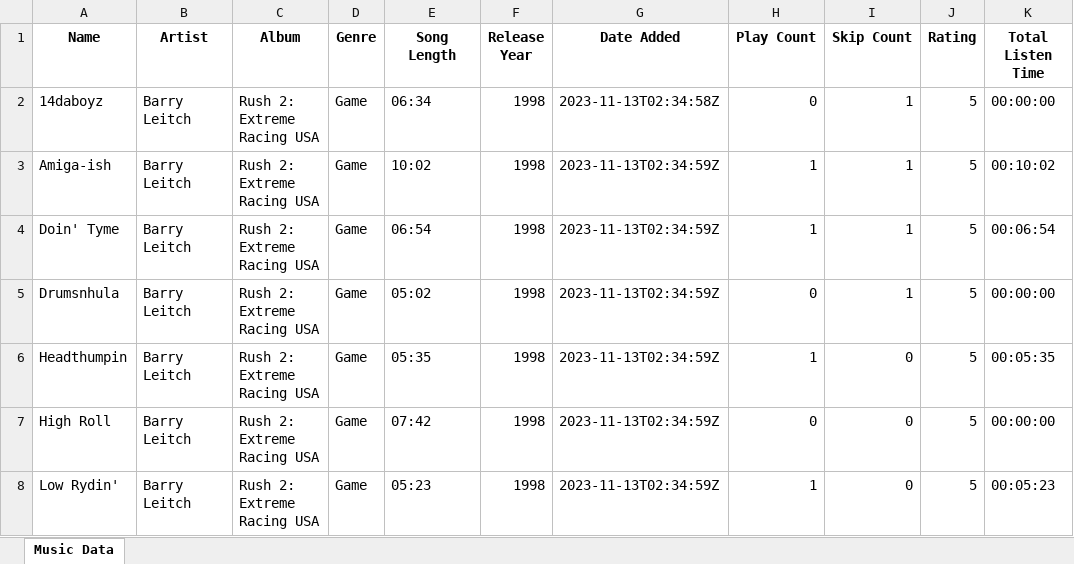
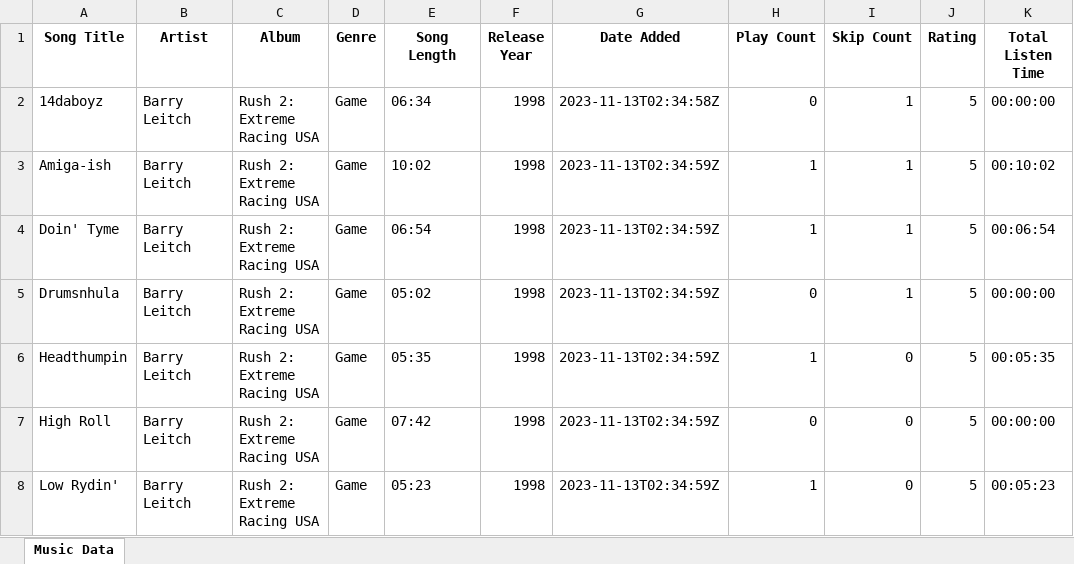
Before and after one commit to GraysonPirtle/iTunes-Music-Data, an Excel workbook: output/_Music Data.xlsx, sheet Music Data, drawn as a sheet; only a part is shown; values as stored, in another font and other column widths than the file's, no borders; the diff names each change by its address in the sheet, - before the commit and + after, or states it on an @@ line.

```diff
--- a/output/_Music Data.xlsx (sheet Music Data)
+++ b/output/_Music Data.xlsx (sheet Music Data)
-A1: Name
+A1: Song Title
```
Also changed, not shown: 4 other files.
